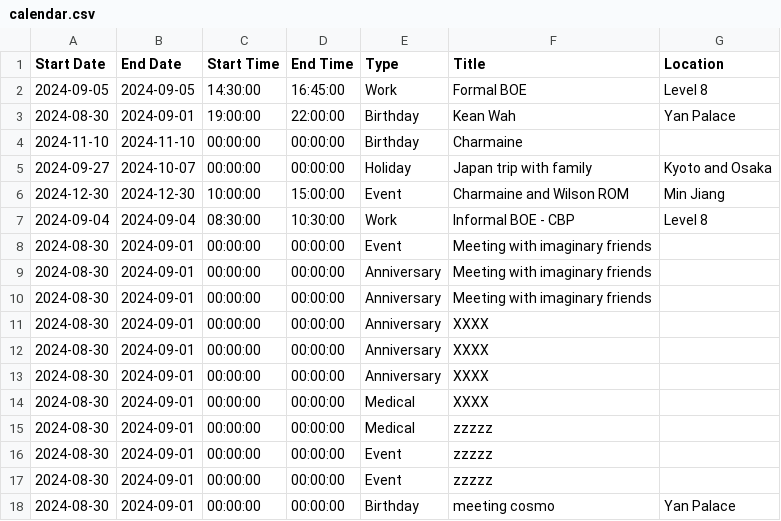
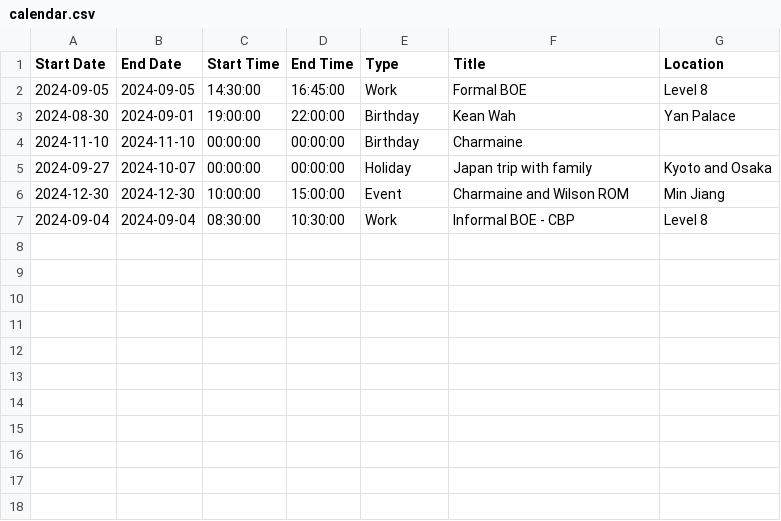
Before and after one commit to medlum/limpehGPT, a CSV file: data/calendar.csv, drawn as a sheet.

Commit message:
Update calendar.csv

```diff
--- a/data/calendar.csv
+++ b/data/calendar.csv
@@ -7,12 +7 @@ Start Date, End Date, Start Time, End Time, Type, Title, Location
 2024-09-04,2024-09-04,08:30:00,10:30:00,Work,Informal BOE - CBP ,Level 8
-2024-08-30,2024-09-01,00:00:00,00:00:00,Event,Meeting with imaginary friends,
-2024-08-30,2024-09-01,00:00:00,00:00:00,Anniversary,Meeting with imaginary friends,
-2024-08-30,2024-09-01,00:00:00,00:00:00,Anniversary,Meeting with imaginary friends,
-2024-08-30,2024-09-01,00:00:00,00:00:00,Anniversary,XXXX,
-2024-08-30,2024-09-01,00:00:00,00:00:00,Anniversary,XXXX,
-2024-08-30,2024-09-01,00:00:00,00:00:00,Anniversary,XXXX,
-2024-08-30,2024-09-01,00:00:00,00:00:00,Medical,XXXX,
-2024-08-30,2024-09-01,00:00:00,00:00:00,Medical,zzzzz,
-2024-08-30,2024-09-01,00:00:00,00:00:00,Event,zzzzz,
-2024-08-30,2024-09-01,00:00:00,00:00:00,Event,zzzzz,
-2024-08-30,2024-09-01,00:00:00,00:00:00,Birthday,meeting cosmo,Yan Palace
```
